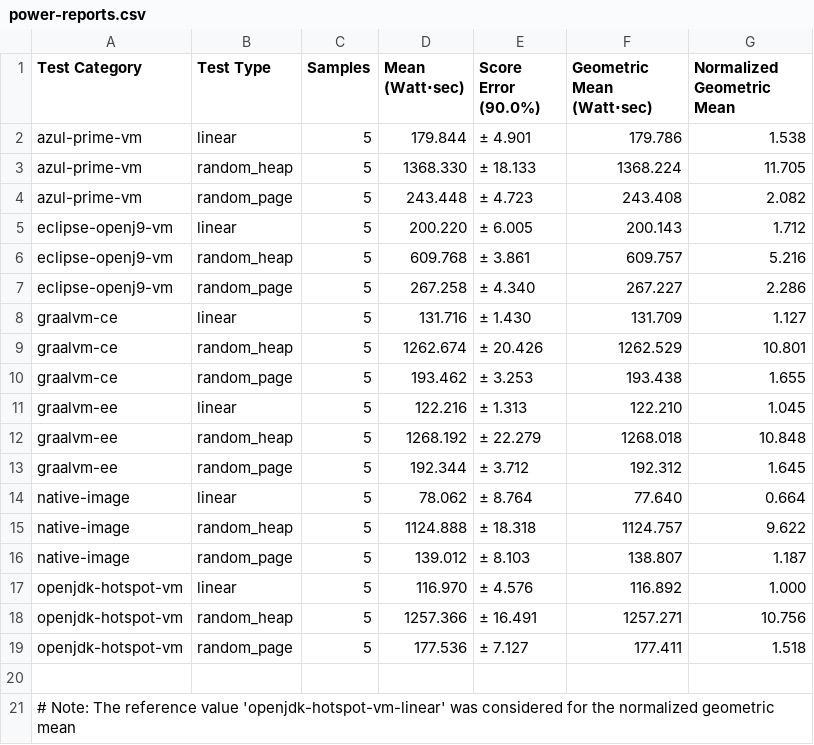
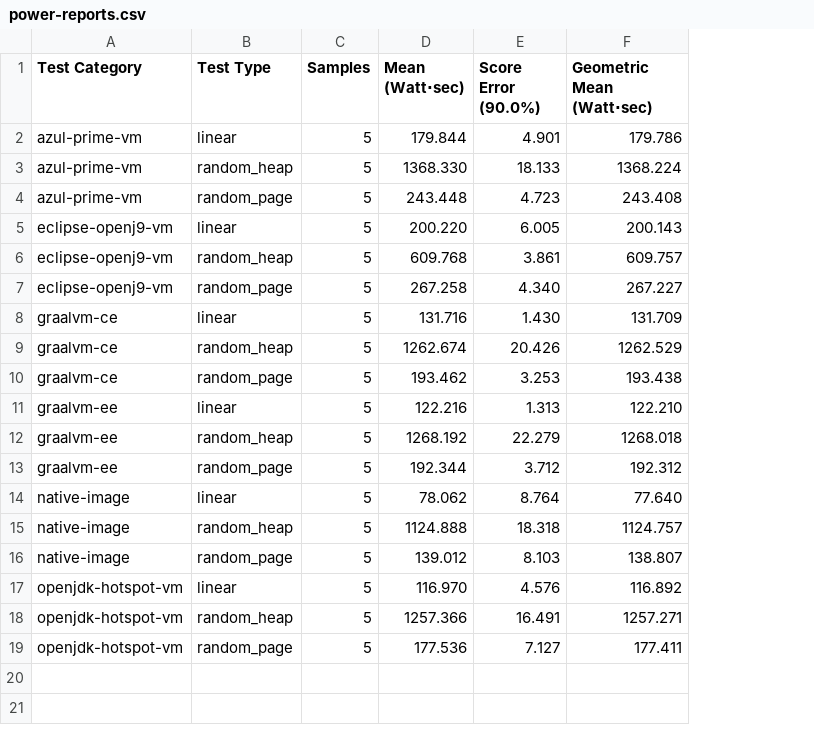
Before and after one commit to ionutbalosin/jvm-energy-consumption, a CSV file: java-samples/results/linux/x86_64/jdk-17/MemoryAccessPatterns/power-consumption/power-reports.csv, drawn as a sheet; the diff names each change by its address in the sheet, - before the commit and + after, or states it on an @@ line.

```diff
--- a/java-samples/results/linux/x86_64/jdk-17/MemoryAccessPatterns/power-consumption/power-reports.csv
+++ b/java-samples/results/linux/x86_64/jdk-17/MemoryAccessPatterns/power-consumption/power-reports.csv
-column G (Normalized Geometric Mean), rows 2-19: 1.538 | 11.705 | 2.082 | 1.712 | 5.216 | 2.286 | 1.127 | 10.801 | 1.655 | 1.045 | 10.848 | 1.645 | 0.664 | 9.622 | 1.187 | 1.000 | 10.756 | 1.518
-E2 (Score Error (90.0%)): ± 4.901
+E2 (Score Error (90.0%)): 4.901
-E3 (Score Error (90.0%)): ± 18.133
+E3 (Score Error (90.0%)): 18.133
-E4 (Score Error (90.0%)): ± 4.723
+E4 (Score Error (90.0%)): 4.723
-E5 (Score Error (90.0%)): ± 6.005
+E5 (Score Error (90.0%)): 6.005
-E6 (Score Error (90.0%)): ± 3.861
+E6 (Score Error (90.0%)): 3.861
-E7 (Score Error (90.0%)): ± 4.340
+E7 (Score Error (90.0%)): 4.340
-E8 (Score Error (90.0%)): ± 1.430
+E8 (Score Error (90.0%)): 1.430
-E9 (Score Error (90.0%)): ± 20.426
+E9 (Score Error (90.0%)): 20.426
-E10 (Score Error (90.0%)): ± 3.253
+E10 (Score Error (90.0%)): 3.253
-E11 (Score Error (90.0%)): ± 1.313
+E11 (Score Error (90.0%)): 1.313
-E12 (Score Error (90.0%)): ± 22.279
+E12 (Score Error (90.0%)): 22.279
-E13 (Score Error (90.0%)): ± 3.712
+E13 (Score Error (90.0%)): 3.712
-E14 (Score Error (90.0%)): ± 8.764
+E14 (Score Error (90.0%)): 8.764
-E15 (Score Error (90.0%)): ± 18.318
+E15 (Score Error (90.0%)): 18.318
-E16 (Score Error (90.0%)): ± 8.103
+E16 (Score Error (90.0%)): 8.103
-E17 (Score Error (90.0%)): ± 4.576
+E17 (Score Error (90.0%)): 4.576
-E18 (Score Error (90.0%)): ± 16.491
+E18 (Score Error (90.0%)): 16.491
-E19 (Score Error (90.0%)): ± 7.127
+E19 (Score Error (90.0%)): 7.127
-row 20: (empty)
-row 21: # Note: The reference value 'openjdk-hotspot-vm-linear' was considered for the normalized geometric mean
```
Also changed, not shown: java-samples/results/linux/x86_64/jdk-17/LoggingPatterns/power-consumption/power-reports.csv, java-samples/results/linux/x86_64/jdk-17/ThrowExceptionPatterns/power-consumption/power-reports.csv, 8 other files.
